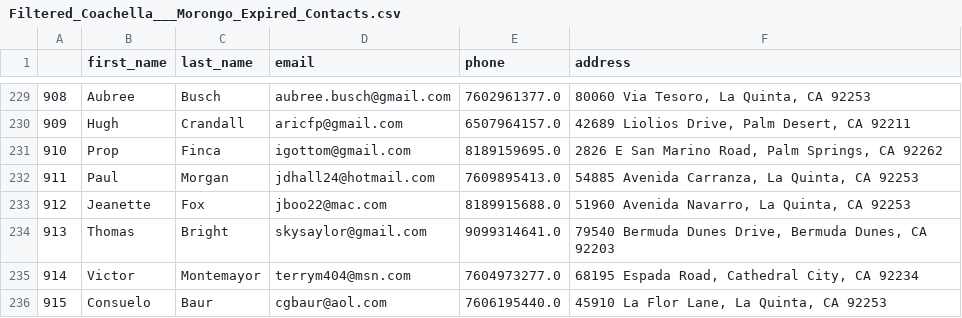
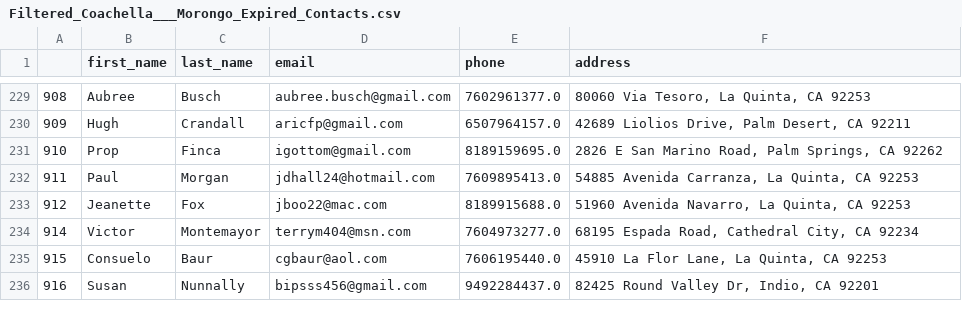
Before and after one commit to VirtualJoe760/jpsrealtor, a CSV file: src/scripts/data/Filtered_Coachella___Morongo_Expired_Contacts.csv, drawn as a sheet; only a part is shown, gaps mark what is left out; the shorter side is filled out with more unchanged rows.

Commit message:
added new scripts

```diff
--- a/src/scripts/data/Filtered_Coachella___Morongo_Expired_Contacts.csv
+++ b/src/scripts/data/Filtered_Coachella___Morongo_Expired_Contacts.csv
@@ -233,3 +233,2 @@
 912,Jeanette,Fox,jboo22@mac.com,8189915688.0,"51960 Avenida Navarro, La Quinta, CA 92253"
-913,Thomas,Bright,skysaylor@gmail.com,9099314641.0,"79540 Bermuda Dunes Drive, Bermuda Dunes, CA 92203"
 914,Victor,Montemayor,terrym404@msn.com,7604973277.0,"68195 Espada Road, Cathedral City, CA 92234"
```
Also changed, not shown: 12 other files.
